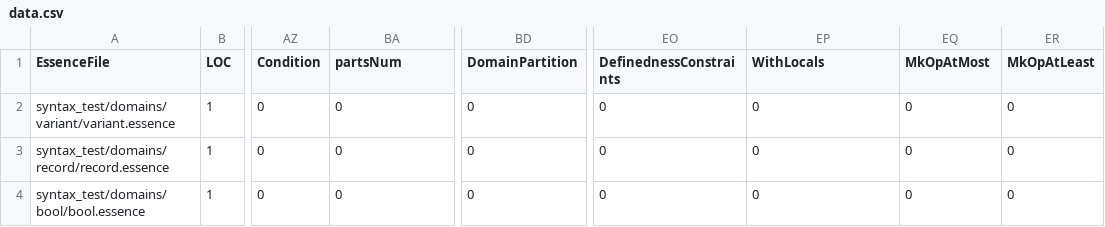
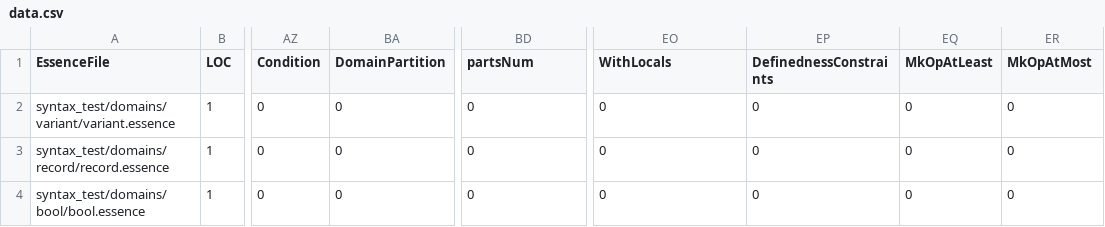
Before and after one commit to chococara-exe/conjure-oxide, a CSV file: tools/essence-feature-usage-stats/data.csv, drawn as a sheet; only a part is shown, gaps mark what is left out; the diff names each change by its address in the sheet, - before the commit and + after, or states it on an @@ line.

Commit message:
Actions: Deploy the essence features usage table 🚀

```diff
--- a/tools/essence-feature-usage-stats/data.csv
+++ b/tools/essence-feature-usage-stats/data.csv
-BA1: partsNum
+BA1: DomainPartition
-BD1: DomainPartition
+BD1: partsNum
-EO1: DefinednessConstraints
+EO1: WithLocals
-EP1: WithLocals
+EP1: DefinednessConstraints
-EQ1: MkOpAtMost
+EQ1: MkOpAtLeast
-ER1: MkOpAtLeast
+ER1: MkOpAtMost
```
Also changed, not shown: 1 other file.
